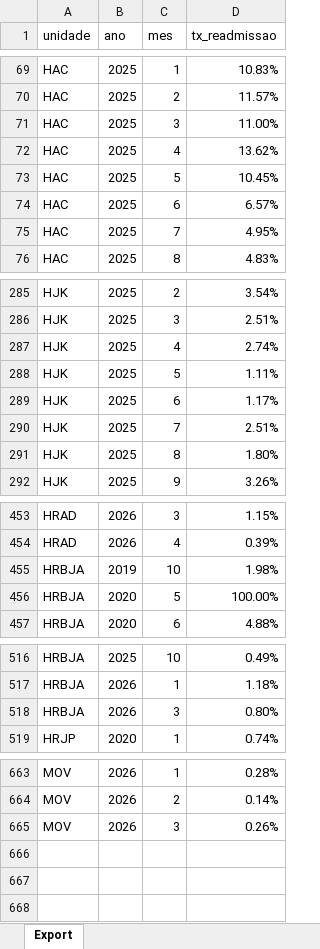
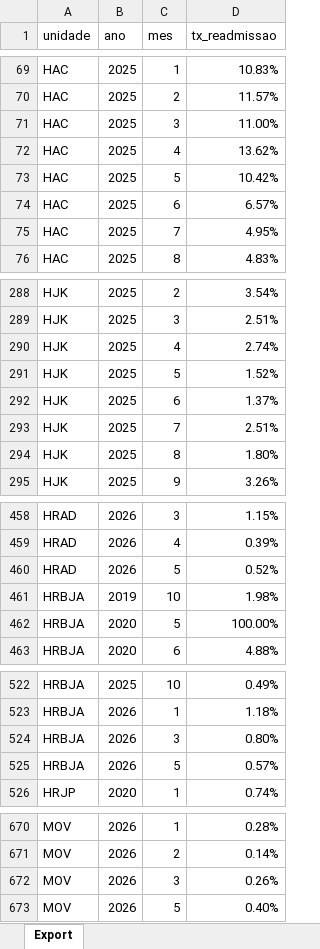
Before and after one commit to transparencia-mg/fhemig_taxa-readmissao, an Excel workbook: upload/taxa-readmissao-2025.xlsx, sheet Export, drawn as a sheet; only a part is shown, gaps mark what is left out; values as stored, in another font and other column widths than the file's, no borders; addresses are those after the commit; the diff covers the shown part only; the diff names each change by its address in the sheet, - before the commit and + after, or states it on an @@ line.

```diff
--- a/upload/taxa-readmissao-2025.xlsx (sheet Export)
+++ b/upload/taxa-readmissao-2025.xlsx (sheet Export)
-D73 (tx_readmissao): 10.45%
+D73 (tx_readmissao): 10.42%
-D291 (tx_readmissao): 1.11%
+D291 (tx_readmissao): 1.52%
-D292 (tx_readmissao): 1.17%
+D292 (tx_readmissao): 1.37%
+row 460: HRAD | 2026 | 5 | 0.52%
+row 525: HRBJA | 2026 | 5 | 0.57%
+row 673: MOV | 2026 | 5 | 0.40%
```
Also changed, not shown: 5 added rows and 8 edited cells elsewhere in this sheet.
